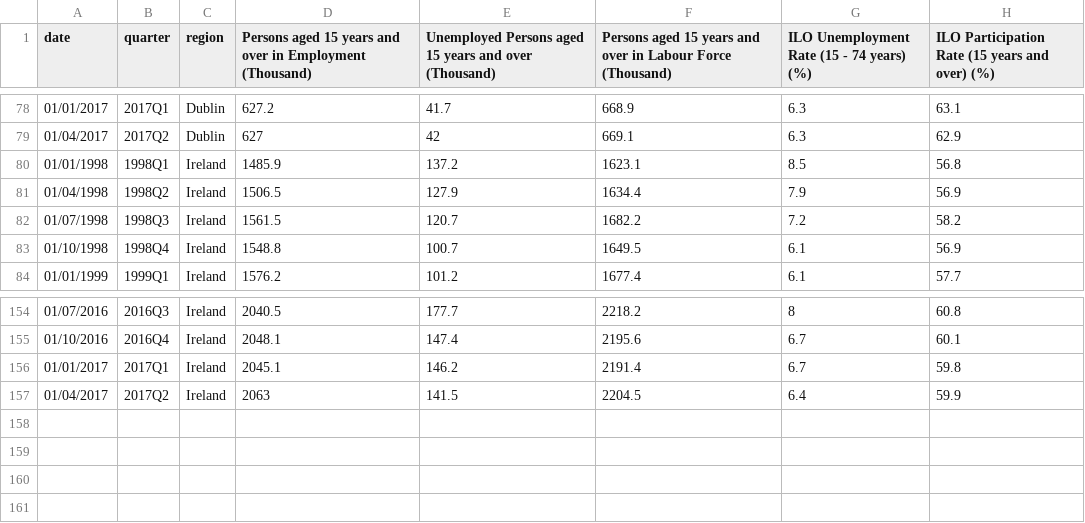
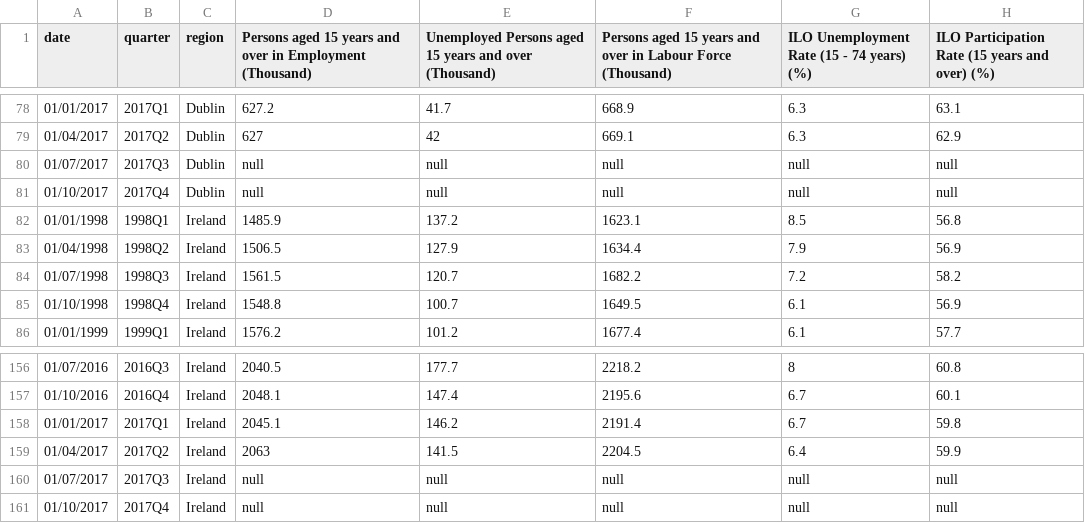
Before and after one commit to BuildingCityDashboards/bcd-dd-v2.1, a CSV file: public/data/Economy/QNQ22_2.csv, drawn as a sheet; only a part is shown, gaps mark what is left out.

```diff
--- a/public/data/Economy/QNQ22_2.csv
+++ b/public/data/Economy/QNQ22_2.csv
@@ -79,2 +79,4 @@ date,quarter,region,Persons aged 15 years and over in Employment (Thousand),Unem
 01/04/2017,2017Q2,Dublin,627,42,669.1,6.3,62.9
+01/07/2017,2017Q3,Dublin,null,null,null,null,null
+01/10/2017,2017Q4,Dublin,null,null,null,null,null
 01/01/1998,1998Q1,Ireland,1485.9,137.2,1623.1,8.5,56.8
@@ -157 +159,3 @@ date,quarter,region,Persons aged 15 years and over in Employment (Thousand),Unem
 01/04/2017,2017Q2,Ireland,2063,141.5,2204.5,6.4,59.9
+01/07/2017,2017Q3,Ireland,null,null,null,null,null
+01/10/2017,2017Q4,Ireland,null,null,null,null,null
```
Also changed, not shown: public/data/Housing/NDQ08.csv, public/data/Housing/constructionsmonthlies.csv, 28 other files.
